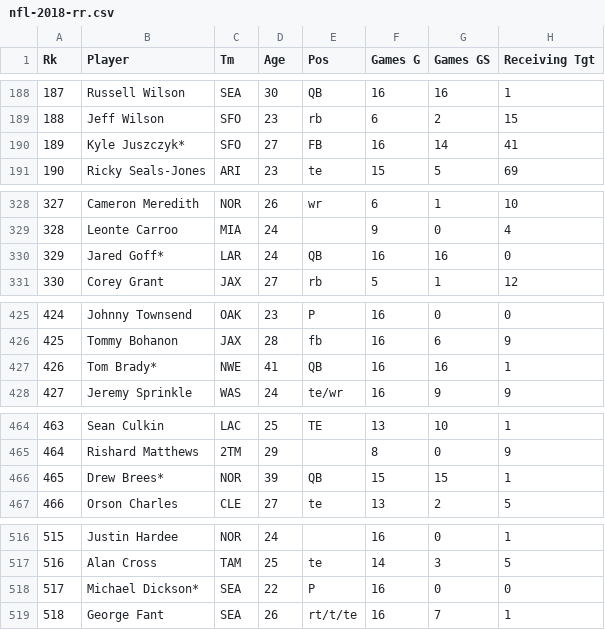
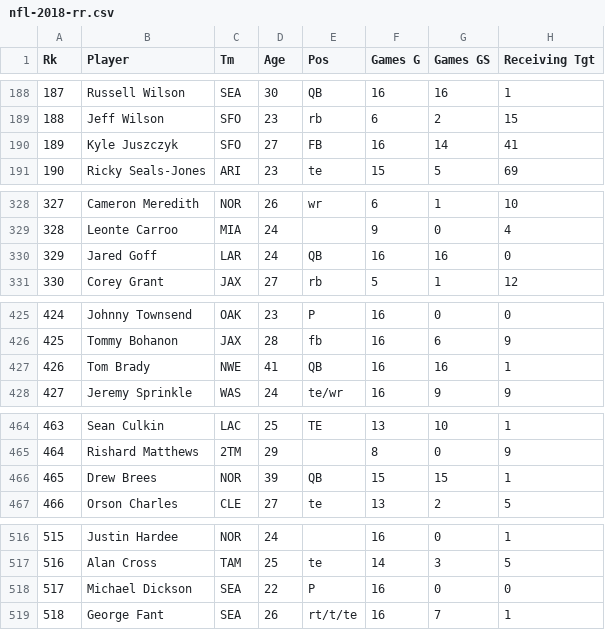
Before and after one commit to jyee11/NFL-Quarterback-Clustering, a CSV file: Data/nfl-2018-rr.csv, drawn as a sheet; only a part is shown, gaps mark what is left out; the diff covers the shown part only; the diff names each change by its address in the sheet, - before the commit and + after, or states it on an @@ line.

```diff
--- a/Data/nfl-2018-rr.csv
+++ b/Data/nfl-2018-rr.csv
-B190 (Player): Kyle Juszczyk*
+B190 (Player): Kyle Juszczyk
-B330 (Player): Jared Goff*
+B330 (Player): Jared Goff
-B427 (Player): Tom Brady*
+B427 (Player): Tom Brady
-B466 (Player): Drew Brees*
+B466 (Player): Drew Brees
-B518 (Player): Michael Dickson*
+B518 (Player): Michael Dickson
```
Also changed, not shown: 26 edited cells elsewhere in this file, 3 other files.
